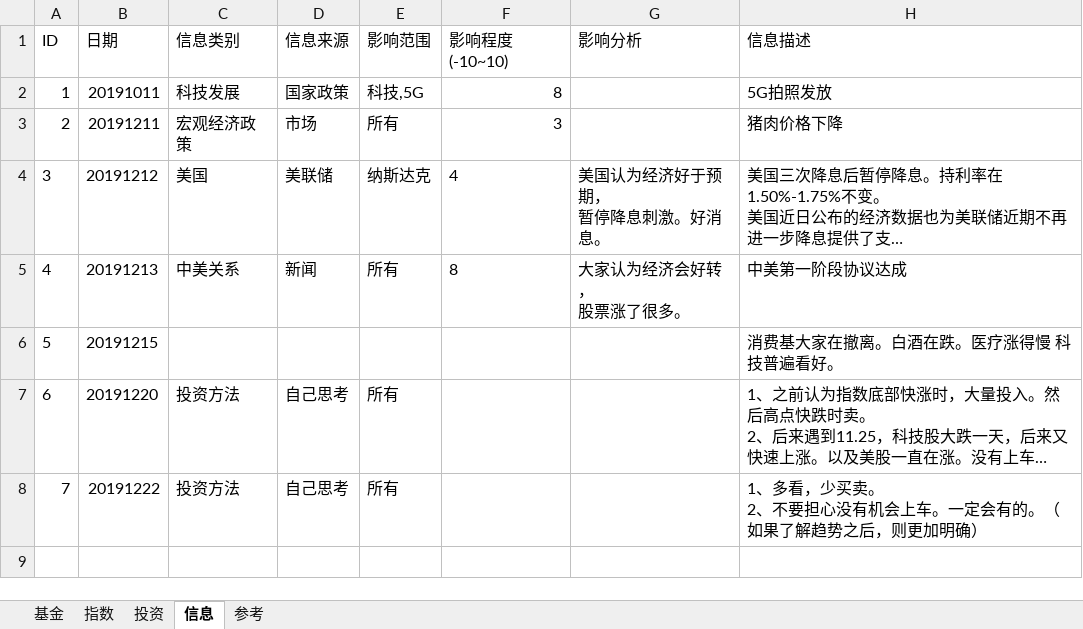
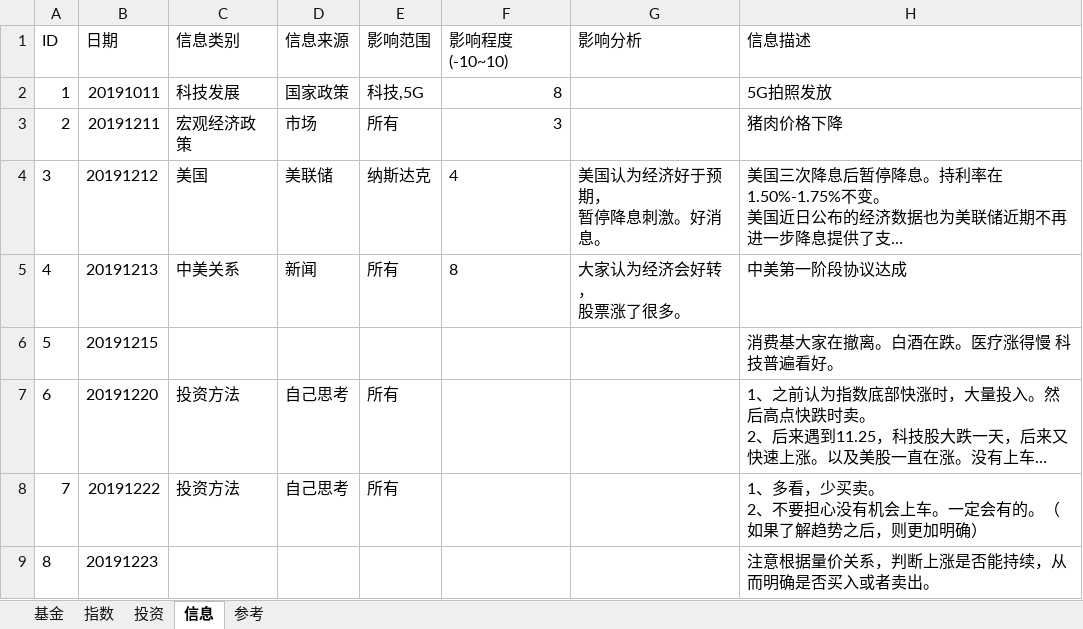
Before and after one commit to sinojelly/fundhelper-data, an Excel workbook: Jelly_model.xlsx, sheet 信息, drawn as a sheet; long unchanged cells end in …; values as stored, in another font and other column widths than the file's, no borders; the diff names each change by its address in the sheet, - before the commit and + after, or states it on an @@ line.

```diff
--- a/Jelly_model.xlsx (sheet 信息)
+++ b/Jelly_model.xlsx (sheet 信息)
+row 9: 8 | 20191223 |  |  |  |  |  | 注意根据量价关系，判断上涨是否能持续，从而明确是否买入或者卖出。
```
Also changed, not shown: sheet 基金, sheet 投资, sheet 指数.
